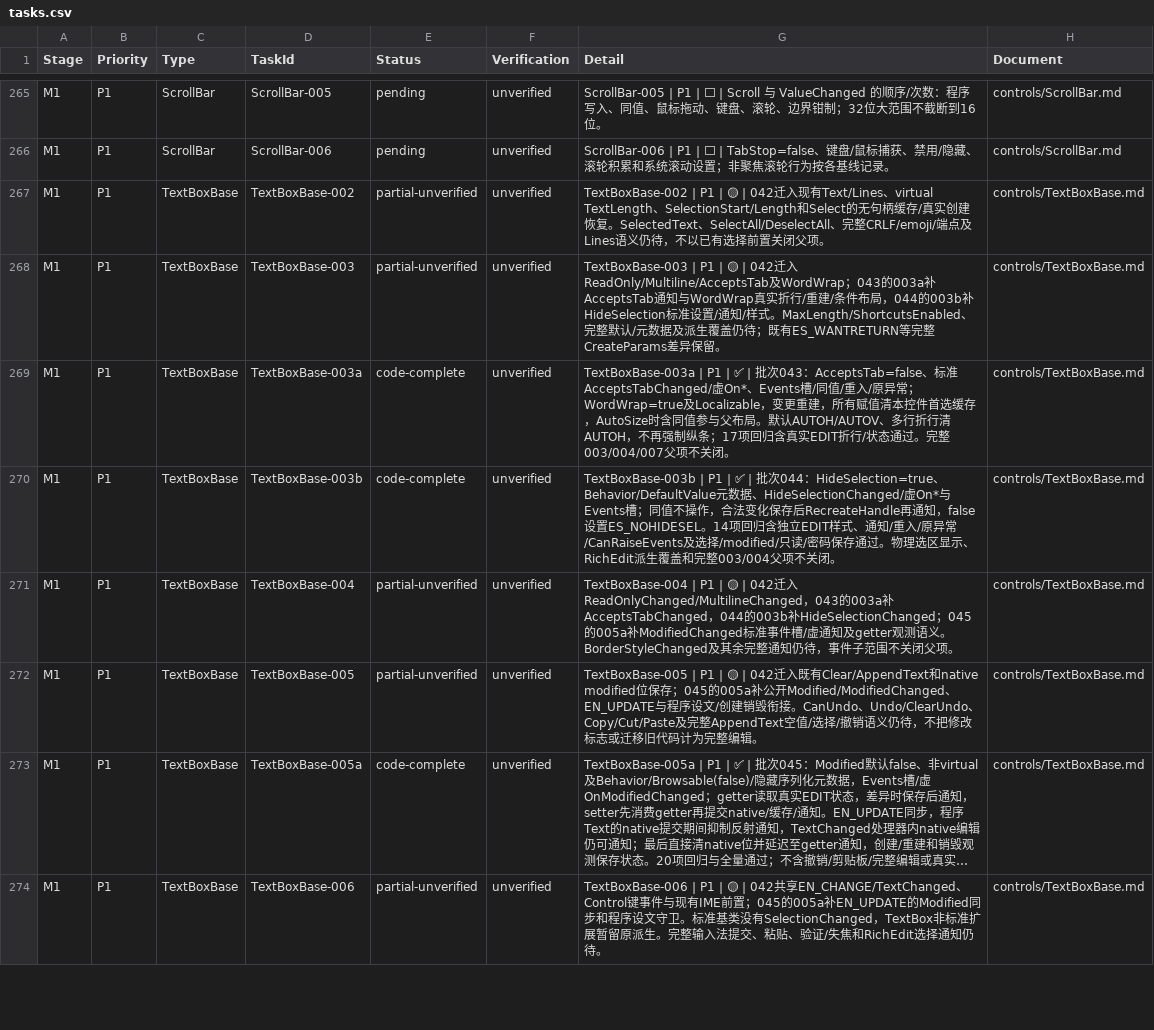
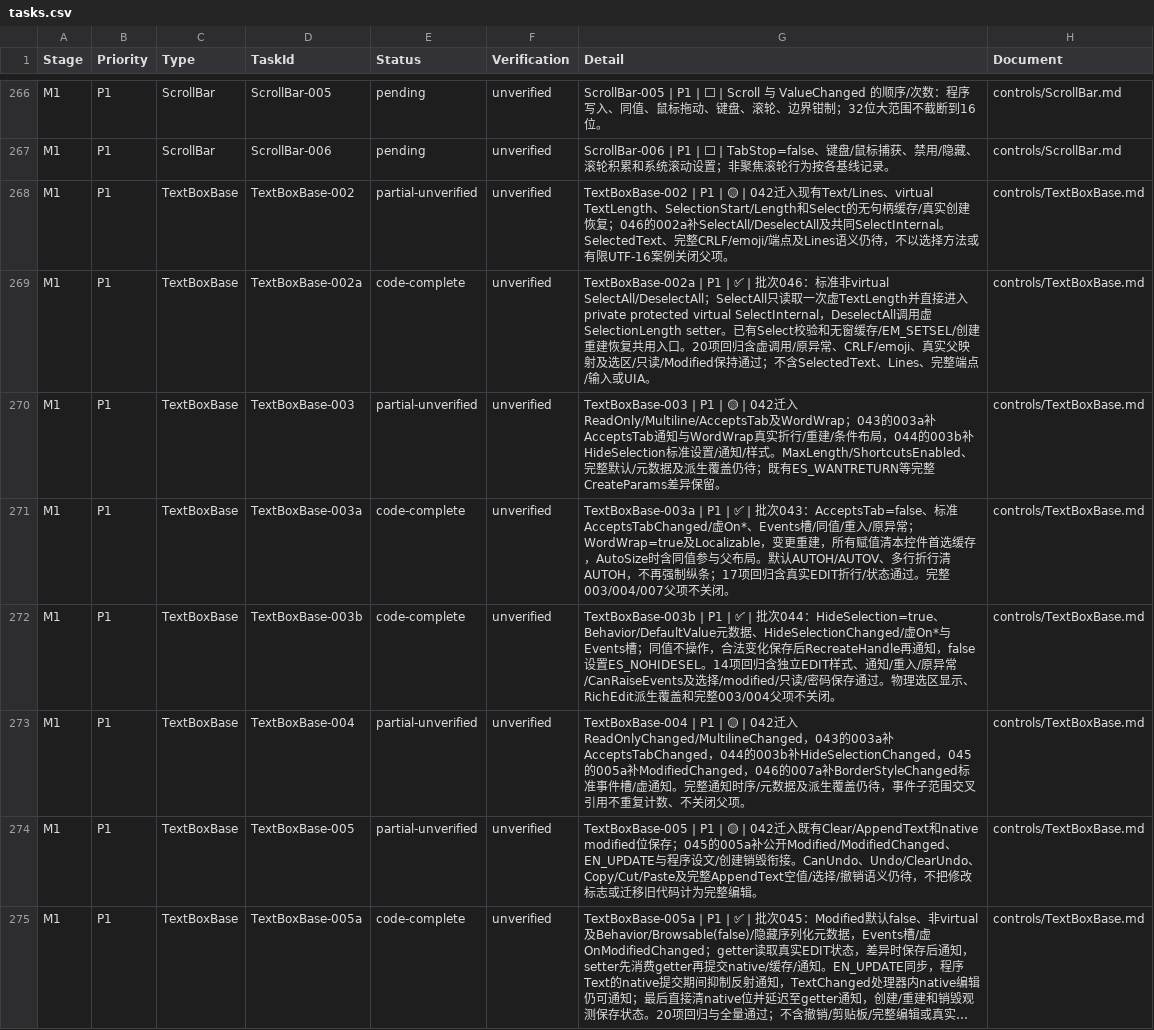
Before and after one commit to IoTSharp/Lumina, a CSV file: docs/roadmap/tasks.csv, drawn as a sheet; only a part is shown, gaps mark what is left out; the shorter side is filled out with more unchanged rows; long unchanged cells end in …; the diff covers the shown part only.

Commit message:
fix: add text border and selection contracts with native class isolation

```diff
--- a/docs/roadmap/tasks.csv
+++ b/docs/roadmap/tasks.csv
@@ -266,3 +267,4 @@
 "M1","P1","ScrollBar","ScrollBar-006","pending","unverified","ScrollBar-006 | P1 | ⬜ | TabStop=false、键盘/鼠标捕获、禁用/隐藏、滚轮积累和系统滚动设置；非聚焦滚轮行为按各基线记录。","controls/ScrollBar.md"
-"M1","P1","TextBoxBase","TextBoxBase-002","partial-unverified","unverified","TextBoxBase-002 | P1 | 🟡 | 042迁入现有Text/Lines、virtual TextLength、SelectionStart/Length和Select的无句柄缓存/真实创建恢复。SelectedText、SelectAll/DeselectAll、完整CRLF/emoji/端点及Lines语义仍待，不以已有选择前置关闭父项。","controls/TextBoxBase.md"
+"M1","P1","TextBoxBase","TextBoxBase-002","partial-unverified","unverified","TextBoxBase-002 | P1 | 🟡 | 042迁入现有Text/Lines、virtual TextLength、SelectionStart/Length和Select的无句柄缓存/真实创建恢复；046的002a补SelectAll/DeselectAll及共同SelectInternal。SelectedText、完整CRLF/emoji/端点及Lines语义仍待，不以选择方法或有限UTF-16案例关闭父项。","controls/TextBoxBase.md"
+"M1","P1","TextBoxBase","TextBoxBase-002a","code-complete","unverified","TextBoxBase-002a | P1 | ✅ | 批次046：标准非virtual SelectAll/DeselectAll；SelectAll只读取一次虚TextLength并直接进入private protected virtual SelectInternal，DeselectAll调用虚SelectionLength setter。已有Select校验和无窗缓存/EM_SETSEL/创建重建恢复共用入口。20项回归含虚调用/原异常、CRLF/emoji、真实父映射及选区/只读/Modified保持通过；不含SelectedText、Lines、完整端点/输入或UIA。","controls/TextBoxBase.md"
 "M1","P1","TextBoxBase","TextBoxBase-003","partial-unverified","unverified","TextBoxBase-003 | P1 | 🟡 | 042迁入ReadOnly/Multiline/AcceptsTab及WordWrap；043的003a补AcceptsTab通知与WordWrap真实折行/重建/条件布局，044的003b补HideSelection标准设置/通知/样式。MaxLength/ShortcutsEnabled、完整默认/元数据及派生覆盖仍待；既有ES_WANTRETURN等完整CreateParams差异保留。","controls/TextBoxBase.md"
@@ -270,3 +272,3 @@
 "M1","P1","TextBoxBase","TextBoxBase-003b","code-complete","unverified","TextBoxBase-003b | P1 | ✅ | 批次044：HideSelection=true、Behavior/DefaultValue元数据、HideSelectionChanged/虚On*与Events槽；同值不操作，合法变化保存后RecreateHandle再通知，false设置ES_NOHIDESEL。14项回归含独立EDIT样式、通知/重入/原异常/CanRaiseEvents及选择/modified/只读/密码保存通过。物理选区显示、RichEdit派生覆盖和完整003/004父项不关闭。","controls/TextBoxBase.md"
-"M1","P1","TextBoxBase","TextBoxBase-004","partial-unverified","unverified","TextBoxBase-004 | P1 | 🟡 | 042迁入ReadOnlyChanged/MultilineChanged，043的003a补AcceptsTabChanged，044的003b补HideSelectionChanged；045的005a补ModifiedChanged标准事件槽/虚通知及getter观测语义。BorderStyleChanged及其余完整通知仍待，事件子范围不关闭父项。","controls/TextBoxBase.md"
+"M1","P1","TextBoxBase","TextBoxBase-004","partial-unverified","unverified","TextBoxBase-004 | P1 | 🟡 | 042迁入ReadOnlyChanged/MultilineChanged，043的003a补AcceptsTabChanged，044的003b补HideSelectionChanged，045的005a补ModifiedChanged，046的007a补BorderStyleChanged标准事件槽/虚通知。完整通知时序/元数据及派生覆盖仍待，事件子范围交叉引用不重复计数、不关闭父项。","controls/TextBoxBase.md"
 "M1","P1","TextBoxBase","TextBoxBase-005","partial-unverified","unverified","TextBoxBase-005 | P1 | 🟡 | 042迁入既有Clear/AppendText和native modified位保存；045的005a补公开Modified/ModifiedChanged、EN_UPDATE与程序设文/创建销毁衔接。CanUndo、Undo/ClearUndo、Copy/Cut/Paste及完整AppendText空值/选择/撤销语义仍待，不把修改标志或迁移旧代码计为完整编辑。","controls/TextBoxBase.md"
```
Also changed, not shown: 2 added rows and 4 edited cells elsewhere in this file, 23 other files.
